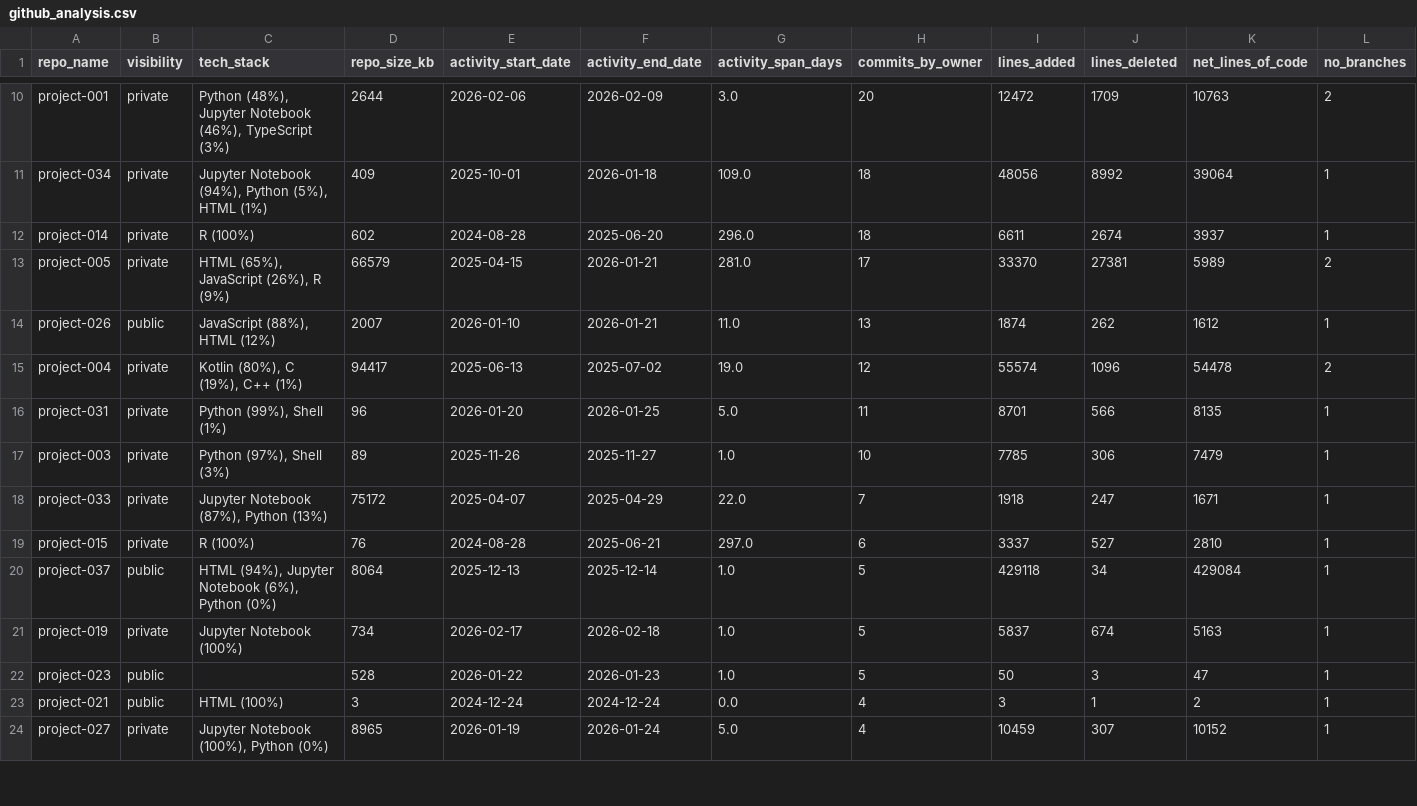
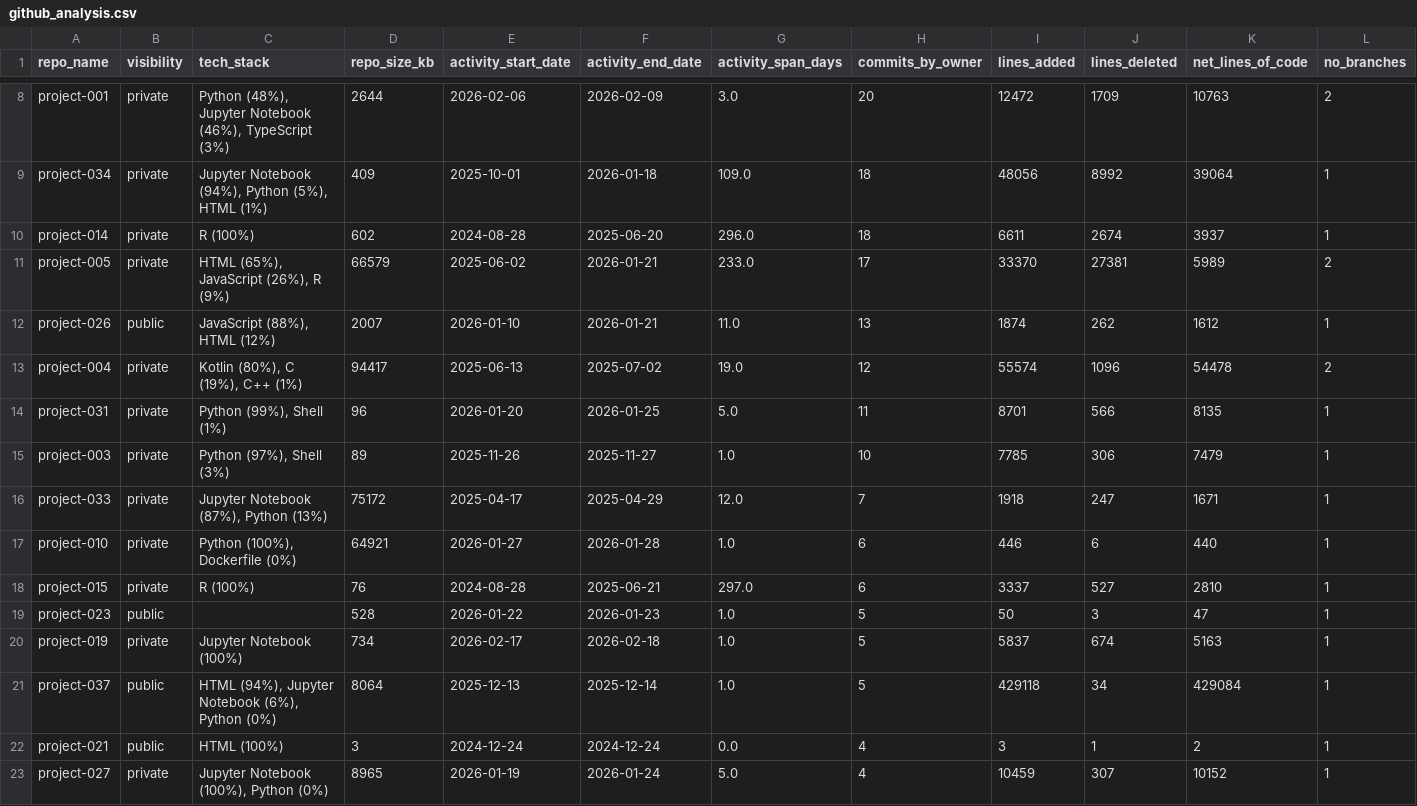
Before and after one commit to Alexxbyou/Github_Analyzer, a CSV file: Output/github_analysis.csv, drawn as a sheet; only a part is shown, gaps mark what is left out; addresses are those after the commit; rows hold the shown columns only; the diff covers the shown part only; the diff names each change by its address in the sheet, - before the commit and + after, or states it on an @@ line.

```diff
--- a/Output/github_analysis.csv
+++ b/Output/github_analysis.csv
-E11 (activity_start_date): 2025-04-15
+E11 (activity_start_date): 2025-06-02
-G11 (activity_span_days): 281.0
+G11 (activity_span_days): 233.0
-E16 (activity_start_date): 2025-04-07
+E16 (activity_start_date): 2025-04-17
-G16 (activity_span_days): 22.0
+G16 (activity_span_days): 12.0
+row 17: project-010 | private | Python (100%), Dockerfile (0%) | 64921 | 2026-01-27 | 2026-01-28 | 1.0 | 6 | 446 | 6 | 440 | 1
@@ row 22 moved to row 19: project-023 @@
@@ row 21 moved to row 20: project-019 @@
```
Also changed, not shown: 5 added rows and 6 removed rows elsewhere in this file, 5 other files.
